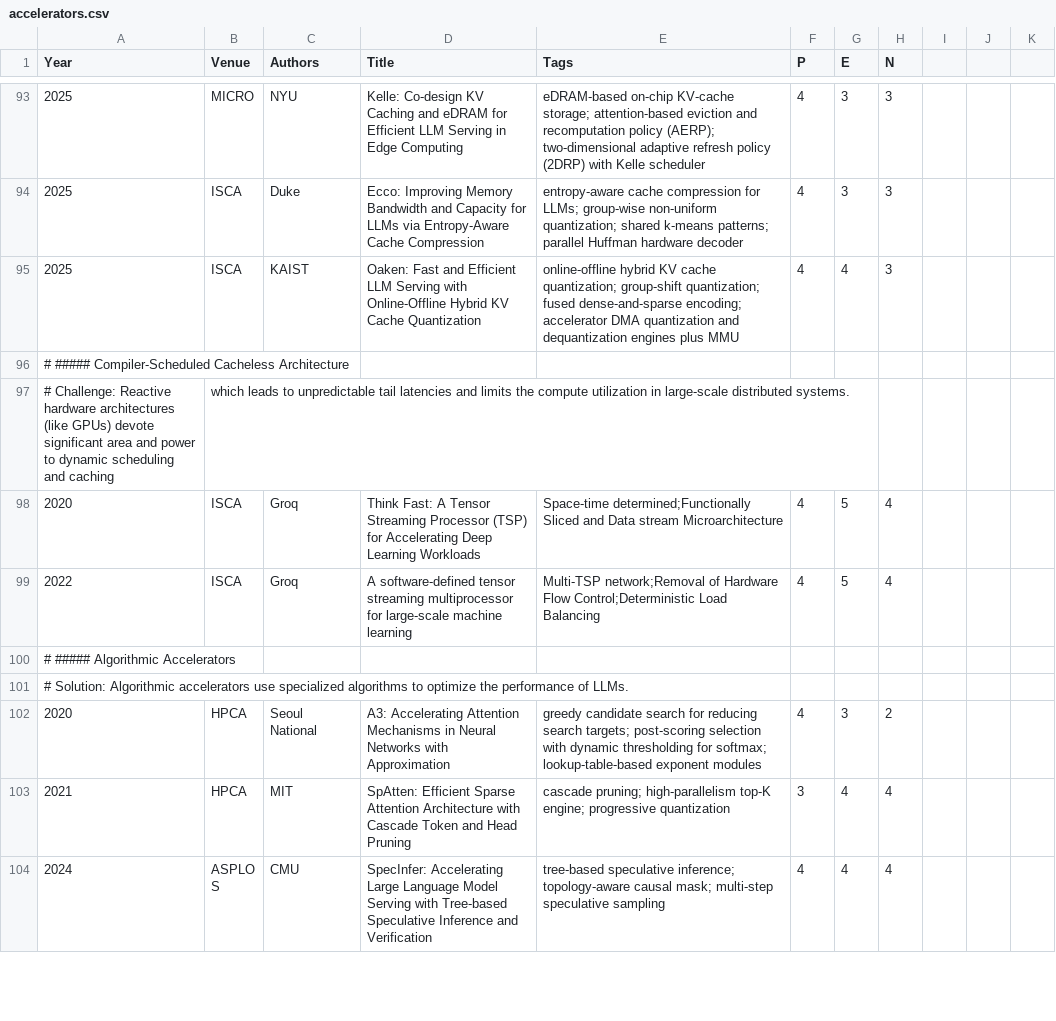
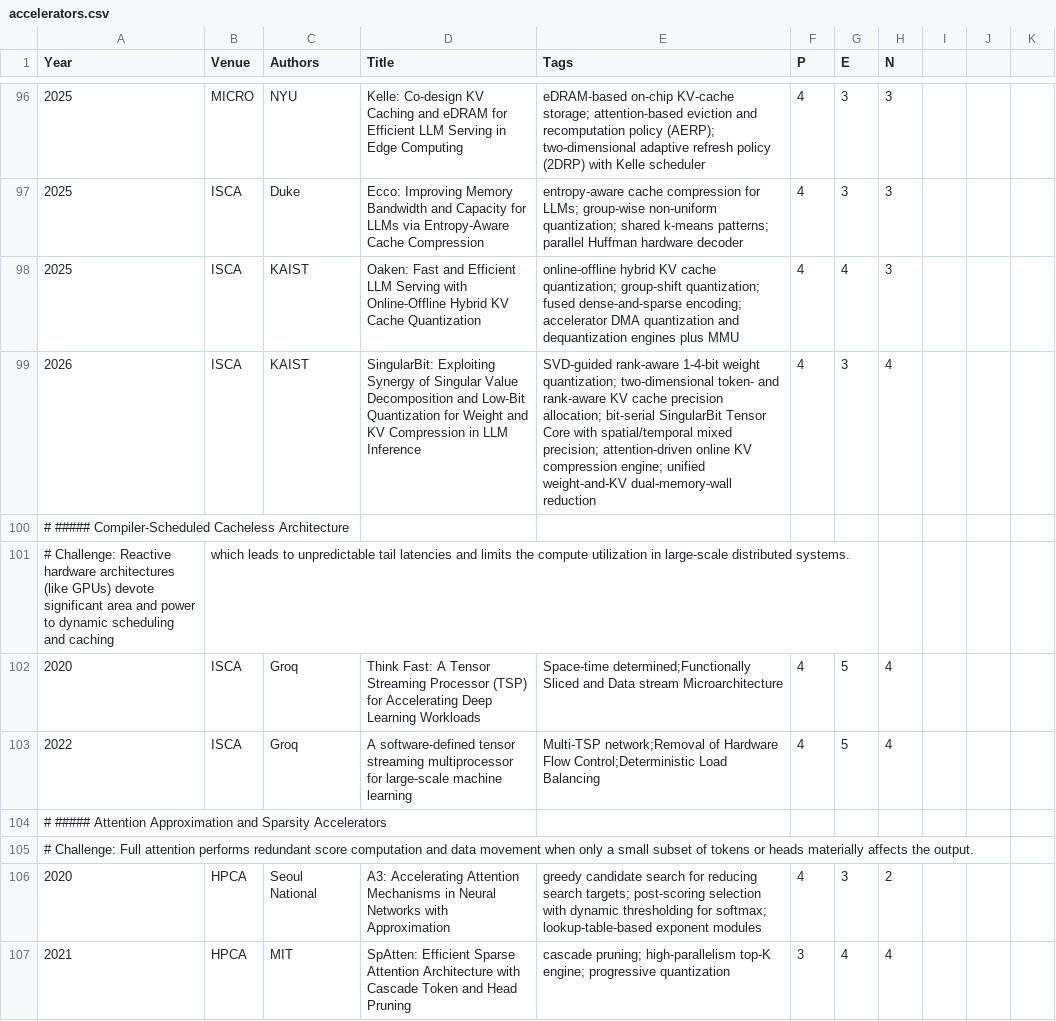
Before and after one commit to pku-lemonade/review, a CSV file: docs/data/hardware/accelerators.csv, drawn as a sheet; only a part is shown, gaps mark what is left out; the shorter side is filled out with more unchanged rows; the diff covers the shown part only.

Commit message:
added accelerator related papers from ISCA 26 (#241)
* added accelerator related papers from ISCA 26 proceedings.

* LLM accelerators from ISCA 26 Proceedings.

```diff
--- a/docs/data/hardware/accelerators.csv
+++ b/docs/data/hardware/accelerators.csv
@@ -95,2 +98,3 @@ Year,Venue,Authors,Title,Tags,P,E,N
 2025,ISCA,KAIST,Oaken: Fast and Efficient LLM Serving with Online-Offline Hybrid KV Cache Quantization,online-offline hybrid KV cache quantization; group-shift quantization; fused dense-and-sparse encoding; accelerator DMA quantization and dequantization engines plus MMU,4,4,3
+2026,ISCA,KAIST,SingularBit: Exploiting Synergy of Singular Value Decomposition and Low-Bit Quantization for Weight and KV Compression in LLM Inference,SVD-guided rank-aware 1-4-bit weight quantization; two-dimensional token- and rank-aware KV cache precision allocation; bit-serial SingularBit Tensor Core with spatial/temporal mixed precision; attention-driven online KV compression engine; unified weight-and-KV dual-memory-wall reduction,4,3,4
 # ##### Compiler-Scheduled Cacheless Architecture
@@ -99,4 +103,4 @@ Year,Venue,Authors,Title,Tags,P,E,N
 2022,ISCA,Groq,A software-defined tensor streaming multiprocessor for large-scale machine learning,Multi-TSP network;Removal of Hardware Flow Control;Deterministic Load Balancing,4,5,4
-# ##### Algorithmic Accelerators
-# Solution: Algorithmic accelerators use specialized algorithms to optimize the performance of LLMs.
+# ##### Attention Approximation and Sparsity Accelerators
+# Challenge: Full attention performs redundant score computation and data movement when only a small subset of tokens or heads materially affects the output.
 2020,HPCA,Seoul National,A3: Accelerating Attention Mechanisms in Neural Networks with Approximation,greedy candidate search for reducing search targets; post-scoring selection with dynamic thresholding for softmax; lookup-table-based exponent modules,4,3,2
```
Also changed, not shown: 12 added rows, 2 removed rows, 1 moved row and 2 edited cells elsewhere in this file.
